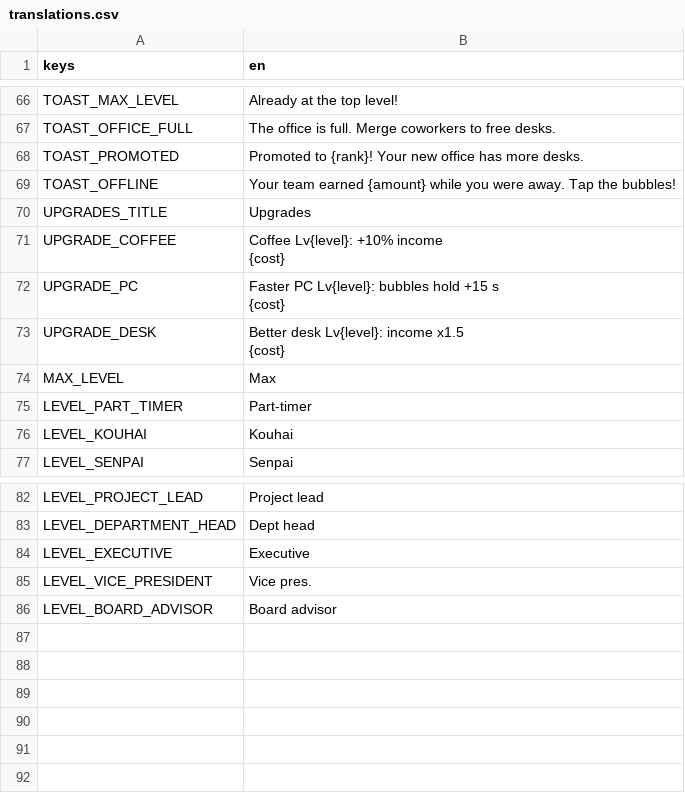
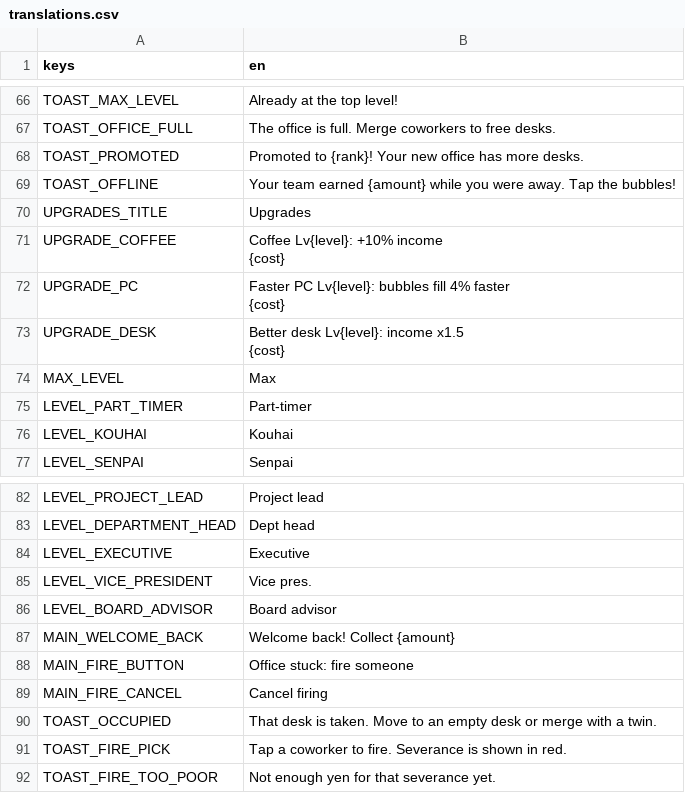
Before and after one commit to zulfahmi14/corporate-ladder-tycoon, a CSV file: locale/translations.csv, drawn as a sheet; only a part is shown, gaps mark what is left out.

```diff
--- a/locale/translations.csv
+++ b/locale/translations.csv
@@ -75,4 +75,4 @@ UPGRADE_COFFEE,"Coffee Lv{level}: +10% income
 {cost}"
-UPGRADE_PC,"Faster PC Lv{level}: bubbles hold +15 s
-{cost}"
+UPGRADE_PC,"Faster PC Lv{level}: bubbles fill 4% faster
+{cost}"
 UPGRADE_DESK,"Better desk Lv{level}: income x1.5
@@ -92 +92,7 @@ LEVEL_VICE_PRESIDENT,Vice pres.
 LEVEL_BOARD_ADVISOR,Board advisor
+MAIN_WELCOME_BACK,Welcome back! Collect {amount}
+MAIN_FIRE_BUTTON,Office stuck: fire someone
+MAIN_FIRE_CANCEL,Cancel firing
+TOAST_OCCUPIED,That desk is taken. Move to an empty desk or merge with a twin.
+TOAST_FIRE_PICK,Tap a coworker to fire. Severance is shown in red.
+TOAST_FIRE_TOO_POOR,Not enough yen for that severance yet.
```
Also changed, not shown: 13 other files.
